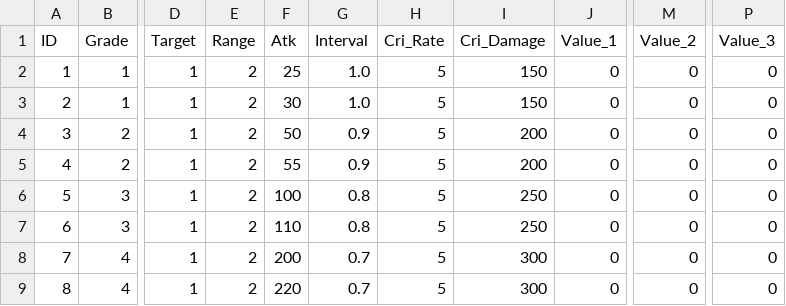
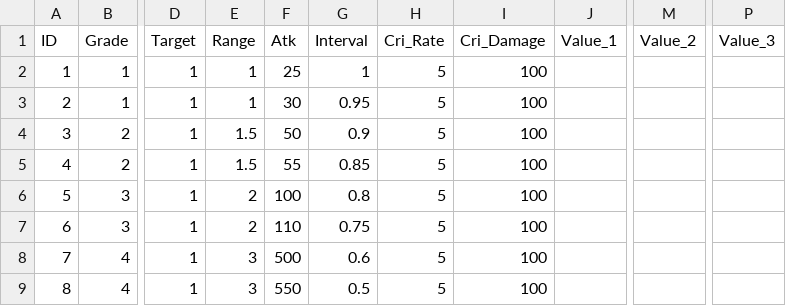
Before and after one commit to parksh3641/LuckyDefense, a CSV file: Assets/Resources/Tower_Data.csv, drawn as a sheet; only a part is shown, gaps mark what is left out; the diff names each change by its address in the sheet, - before the commit and + after, or states it on an @@ line.

```diff
--- a/Assets/Resources/Tower_Data.csv
+++ b/Assets/Resources/Tower_Data.csv
-E2:E3 (Range): 2
+E2:E3 (Range): 1
-G2 (Interval): 1.0
+G2 (Interval): 1
-I2:I3 (Cri_Damage): 150
+I2:I3 (Cri_Damage): 100
-J2:J9 (Value_1): 0
+J2:J9 (Value_1): (empty)
-M2:M9 (Value_2): 0
+M2:M9 (Value_2): (empty)
-P2:P9 (Value_3): 0
+P2:P9 (Value_3): (empty)
-G3 (Interval): 1.0
+G3 (Interval): 0.95
-E4:E5 (Range): 2
+E4:E5 (Range): 1.5
-I4:I5 (Cri_Damage): 200
+I4:I5 (Cri_Damage): 100
-G5 (Interval): 0.9
+G5 (Interval): 0.85
-I6:I7 (Cri_Damage): 250
+I6:I7 (Cri_Damage): 100
-G7 (Interval): 0.8
+G7 (Interval): 0.75
-E8:E9 (Range): 2
+E8:E9 (Range): 3
-F8 (Atk): 200
+F8 (Atk): 500
-G8 (Interval): 0.7
+G8 (Interval): 0.6
-I8:I9 (Cri_Damage): 300
+I8:I9 (Cri_Damage): 100
-F9 (Atk): 220
+F9 (Atk): 550
-G9 (Interval): 0.7
+G9 (Interval): 0.5
```
Also changed, not shown: 40 other files.
